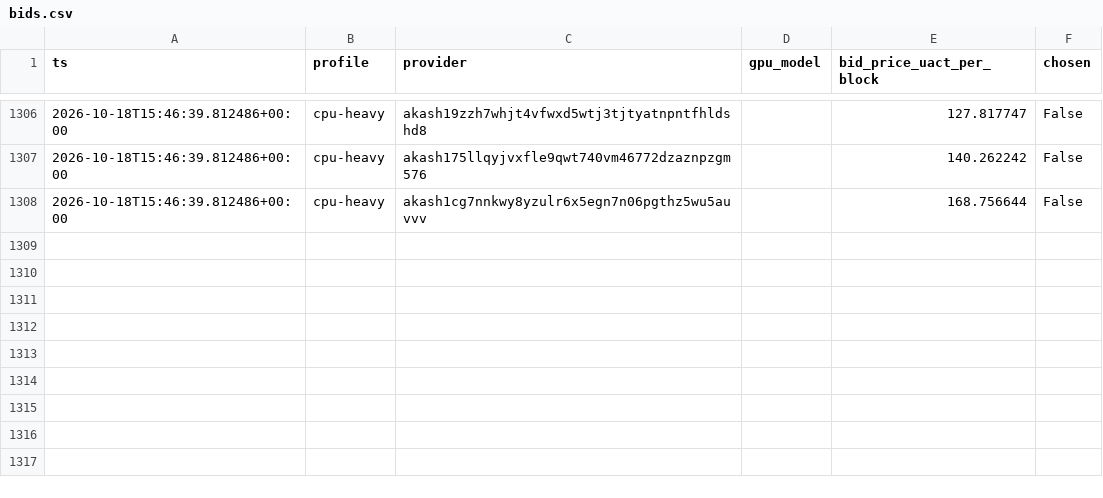
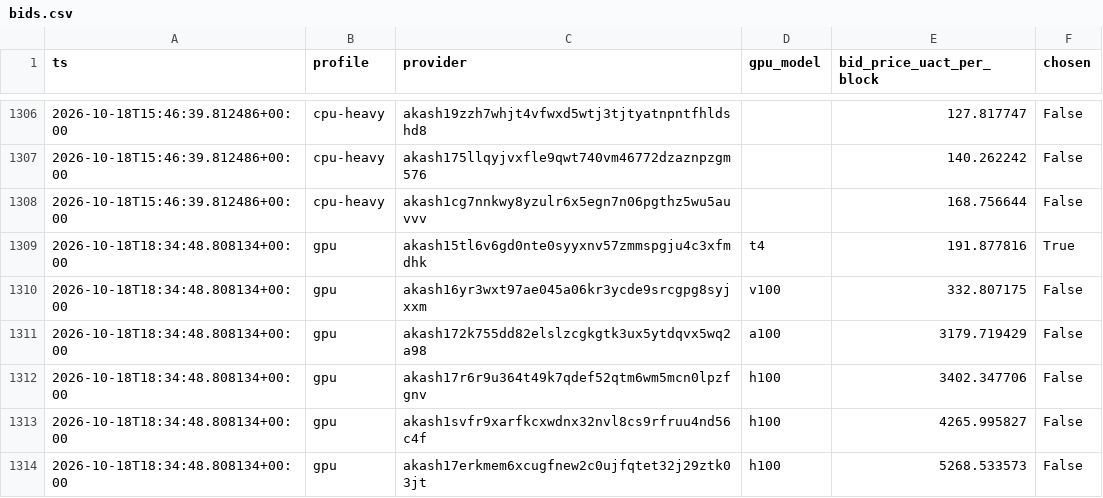
Before and after one commit to themailman05/shoestring, a CSV file: data/bids.csv, drawn as a sheet; only a part is shown, gaps mark what is left out; the diff names each change by its address in the sheet, - before the commit and + after, or states it on an @@ line.

```diff
--- a/data/bids.csv
+++ b/data/bids.csv
+row 1309: 2026-10-18T18:34:48.808134+00:00 | gpu | akash15tl6v6gd0nte0syyxnv57zmmspgju4c3xfmdhk | t4 | 191.877816 | True
+row 1310: 2026-10-18T18:34:48.808134+00:00 | gpu | akash16yr3wxt97ae045a06kr3ycde9srcgpg8syjxxm | v100 | 332.807175 | False
+row 1311: 2026-10-18T18:34:48.808134+00:00 | gpu | akash172k755dd82elslzcgkgtk3ux5ytdqvx5wq2a98 | a100 | 3179.719429 | False
+row 1312: 2026-10-18T18:34:48.808134+00:00 | gpu | akash17r6r9u364t49k7qdef52qtm6wm5mcn0lpzfgnv | h100 | 3402.347706 | False
+row 1313: 2026-10-18T18:34:48.808134+00:00 | gpu | akash1svfr9xarfkcxwdnx32nvl8cs9rfruu4nd56c4f | h100 | 4265.995827 | False
+row 1314: 2026-10-18T18:34:48.808134+00:00 | gpu | akash17erkmem6xcugfnew2c0ujfqtet32j29ztk03jt | h100 | 5268.533573 | False
```
Also changed, not shown: data/canary.csv.
